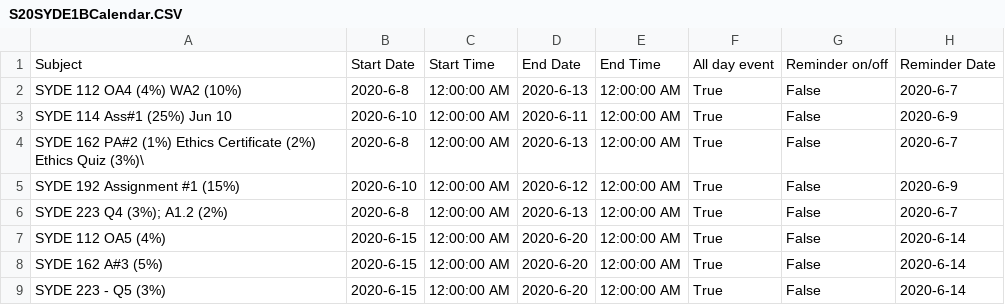
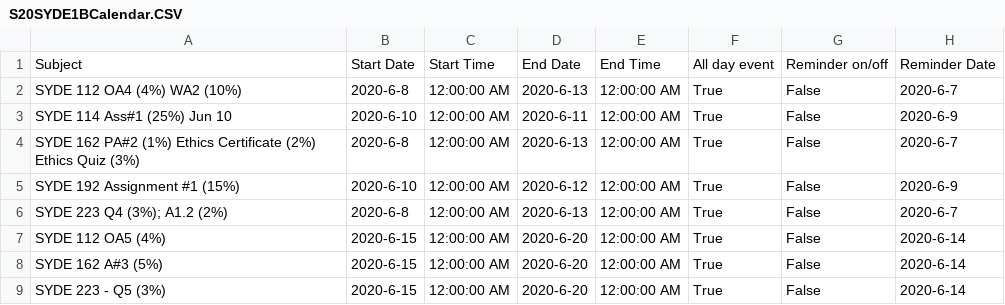
Before and after one commit to elmico377/csv_to_ics_converter, a CSV file: S20SYDE1BCalendar.CSV, drawn as a sheet; only a part is shown; the diff names each change by its address in the sheet, - before the commit and + after, or states it on an @@ line.

```diff
--- a/S20SYDE1BCalendar.CSV
+++ b/S20SYDE1BCalendar.CSV
-A4: …Ethics Quiz (3%)\
+A4: …Ethics Quiz (3%)
```
Also changed, not shown: 1 other file.
